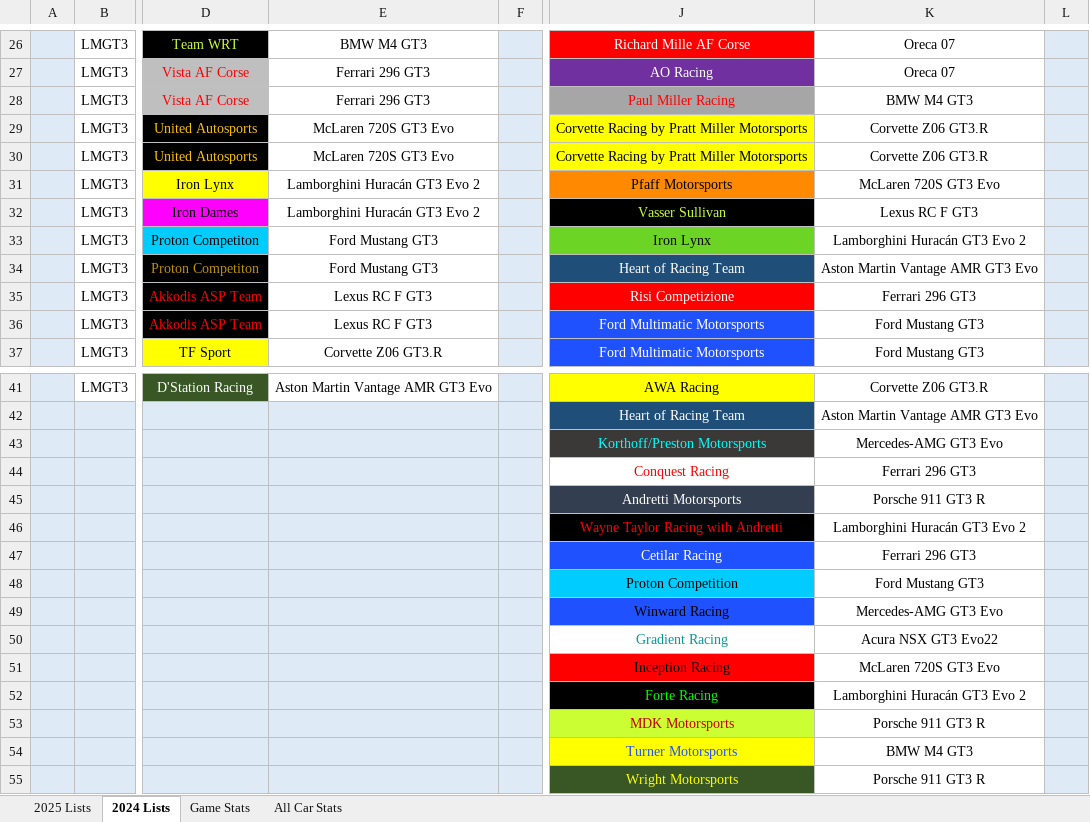
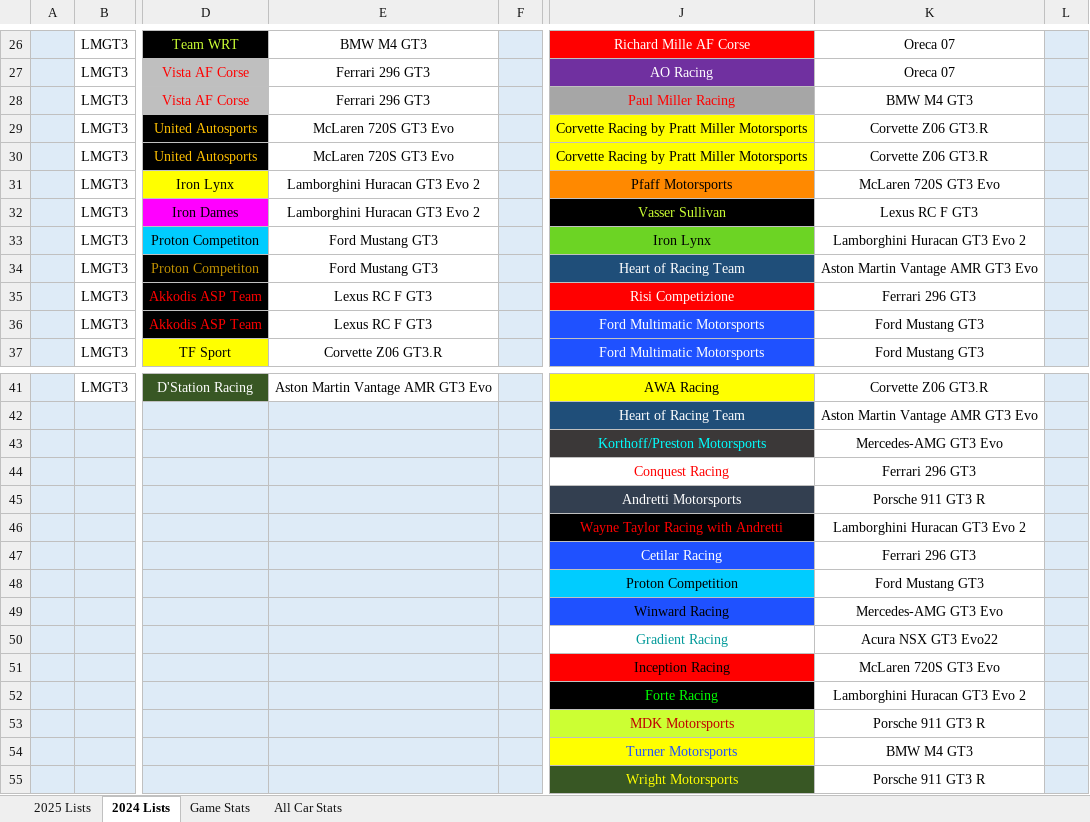
Before and after one commit to Stelank05/ConsoleAlphaV1, an Excel workbook: console series stuff.xlsx, sheet 2024 Lists, drawn as a sheet; only a part is shown, gaps mark what is left out; values as stored, in another font and other column widths than the file's, no borders; conditional formats not drawn; the diff names each change by its address in the sheet, - before the commit and + after, or states it on an @@ line.

Commit message:
Updated Spreadsheet
Made name of Lamborghini GT3 the same across all sheets, to avoid issues

```diff
--- a/console series stuff.xlsx (sheet 2024 Lists)
+++ b/console series stuff.xlsx (sheet 2024 Lists)
-E31:E32: Lamborghini Huracán GT3 Evo 2
+E31:E32: Lamborghini Huracan GT3 Evo 2
-K33: Lamborghini Huracán GT3 Evo 2
+K33: Lamborghini Huracan GT3 Evo 2
-K46: Lamborghini Huracán GT3 Evo 2
+K46: Lamborghini Huracan GT3 Evo 2
-K52: Lamborghini Huracán GT3 Evo 2
+K52: Lamborghini Huracan GT3 Evo 2
```
Also changed, not shown: sheet Game Stats, sheet All Car Stats.
